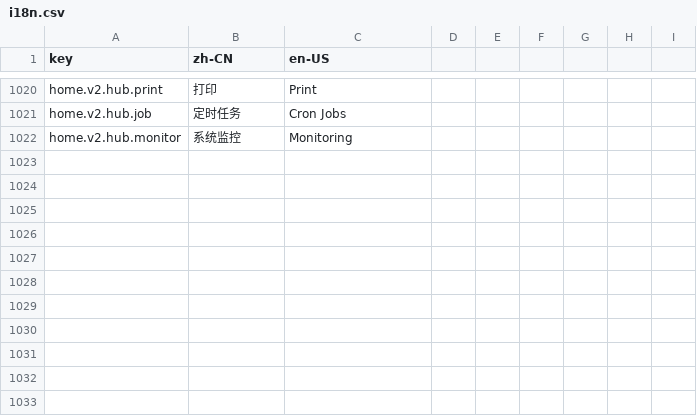
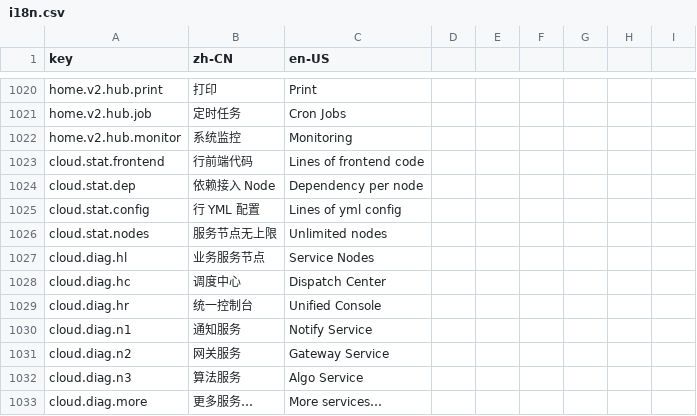
Before and after one commit to erupts/erupt-site, a CSV file: i18n.csv, drawn as a sheet; only a part is shown, gaps mark what is left out; the diff names each change by its address in the sheet, - before the commit and + after, or states it on an @@ line.

Commit message:
Restyle AI, AI Claw, Cube and Cloud pages to light Playful-Brutalist theme
Replace per-page dark theme overrides (body/header/footer hacks and the
darkRouteBg route hook in app.js) with the shared light design tokens,
rebuild the Cloud page hero console and add an architecture diagram,
stat strip, and comparison table with new i18n keys.

```diff
--- a/i18n.csv
+++ b/i18n.csv
+row 1023: cloud.stat.frontend | 行前端代码 | Lines of frontend code
+row 1024: cloud.stat.dep | 依赖接入 Node | Dependency per node
+row 1025: cloud.stat.config | 行 YML 配置 | Lines of yml config
+row 1026: cloud.stat.nodes | 服务节点无上限 | Unlimited nodes
+row 1027: cloud.diag.hl | 业务服务节点 | Service Nodes
+row 1028: cloud.diag.hc | 调度中心 | Dispatch Center
+row 1029: cloud.diag.hr | 统一控制台 | Unified Console
+row 1030: cloud.diag.n1 | 通知服务 | Notify Service
+row 1031: cloud.diag.n2 | 网关服务 | Gateway Service
+row 1032: cloud.diag.n3 | 算法服务 | Algo Service
+row 1033: cloud.diag.more | 更多服务… | More services…
```
Also changed, not shown: 5 other files.
